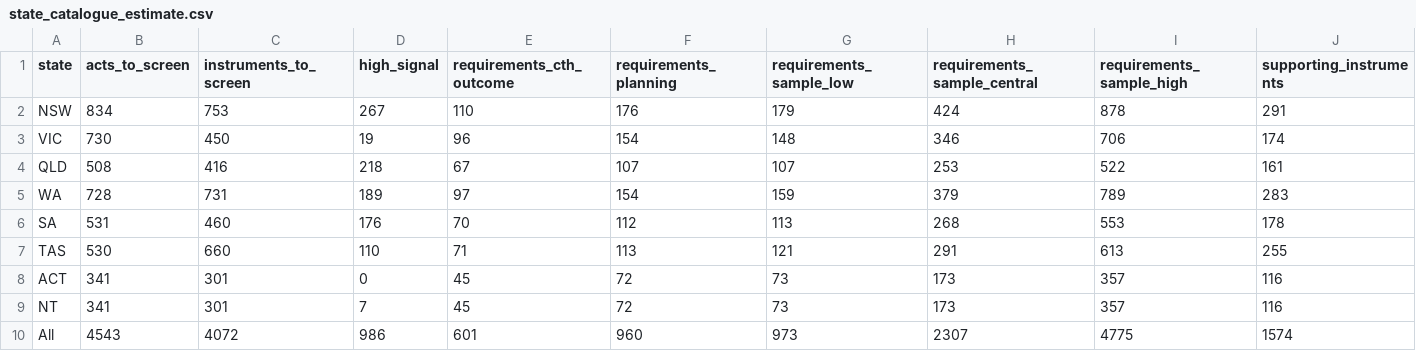
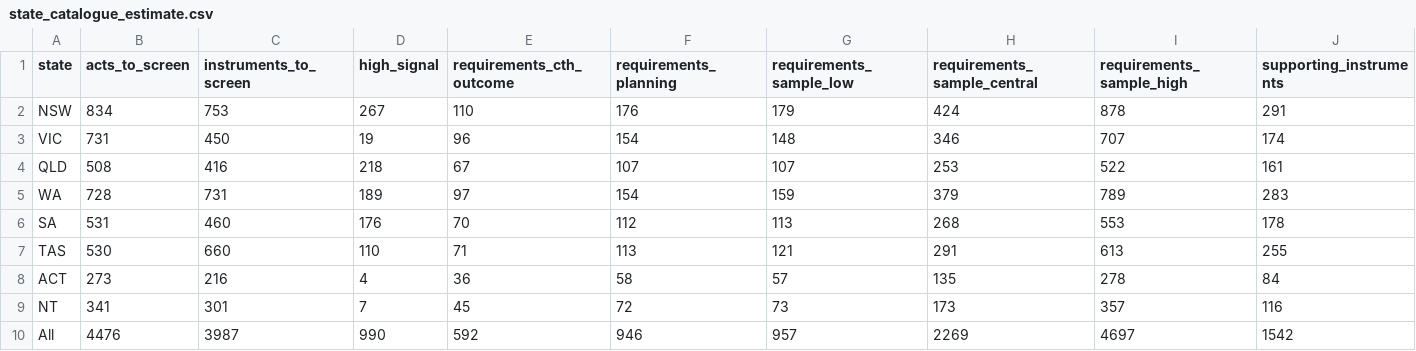
Before and after one commit to jabthebeer/Competition-in-Australia-analysis, a CSV file: data/processed/legislation/state_catalogue_estimate.csv, drawn as a sheet; only a part is shown; the diff covers the shown part only; the diff names each change by its address in the sheet, - before the commit and + after, or states it on an @@ line.

```diff
--- a/data/processed/legislation/state_catalogue_estimate.csv
+++ b/data/processed/legislation/state_catalogue_estimate.csv
-B3 (acts_to_screen): 730
+B3 (acts_to_screen): 731
-I3 (requirements_sample_high): 706
+I3 (requirements_sample_high): 707
-B8 (acts_to_screen): 341
+B8 (acts_to_screen): 273
-C8 (instruments_to_screen): 301
+C8 (instruments_to_screen): 216
-D8 (high_signal): 0
+D8 (high_signal): 4
-E8 (requirements_cth_outcome): 45
+E8 (requirements_cth_outcome): 36
-F8 (requirements_planning): 72
+F8 (requirements_planning): 58
-G8 (requirements_sample_low): 73
+G8 (requirements_sample_low): 57
-H8 (requirements_sample_central): 173
+H8 (requirements_sample_central): 135
-I8 (requirements_sample_high): 357
+I8 (requirements_sample_high): 278
-J8 (supporting_instruments): 116
+J8 (supporting_instruments): 84
-B10 (acts_to_screen): 4543
+B10 (acts_to_screen): 4476
-C10 (instruments_to_screen): 4072
+C10 (instruments_to_screen): 3987
-D10 (high_signal): 986
+D10 (high_signal): 990
-E10 (requirements_cth_outcome): 601
+E10 (requirements_cth_outcome): 592
-F10 (requirements_planning): 960
+F10 (requirements_planning): 946
-G10 (requirements_sample_low): 973
+G10 (requirements_sample_low): 957
-H10 (requirements_sample_central): 2307
+H10 (requirements_sample_central): 2269
-I10 (requirements_sample_high): 4775
+I10 (requirements_sample_high): 4697
-J10 (supporting_instruments): 1574
+J10 (supporting_instruments): 1542
```
Also changed, not shown: 1 edited cell elsewhere in this file, 11 other files.
